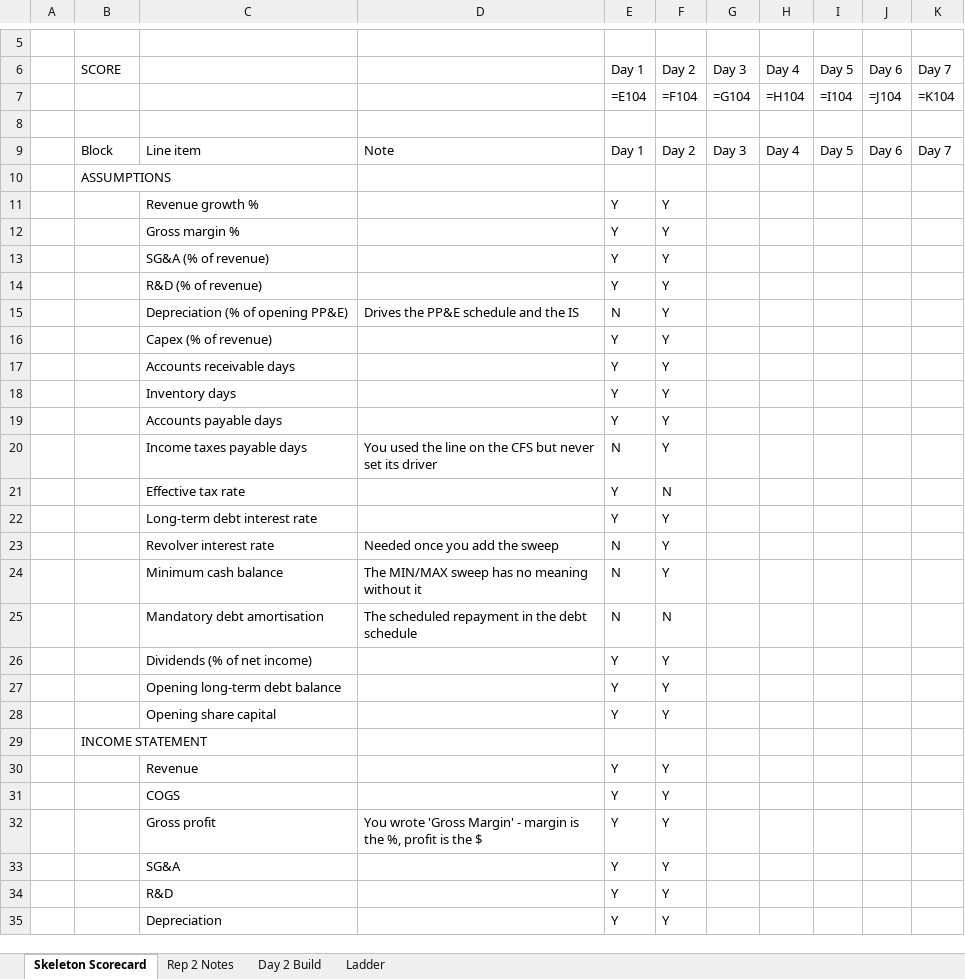
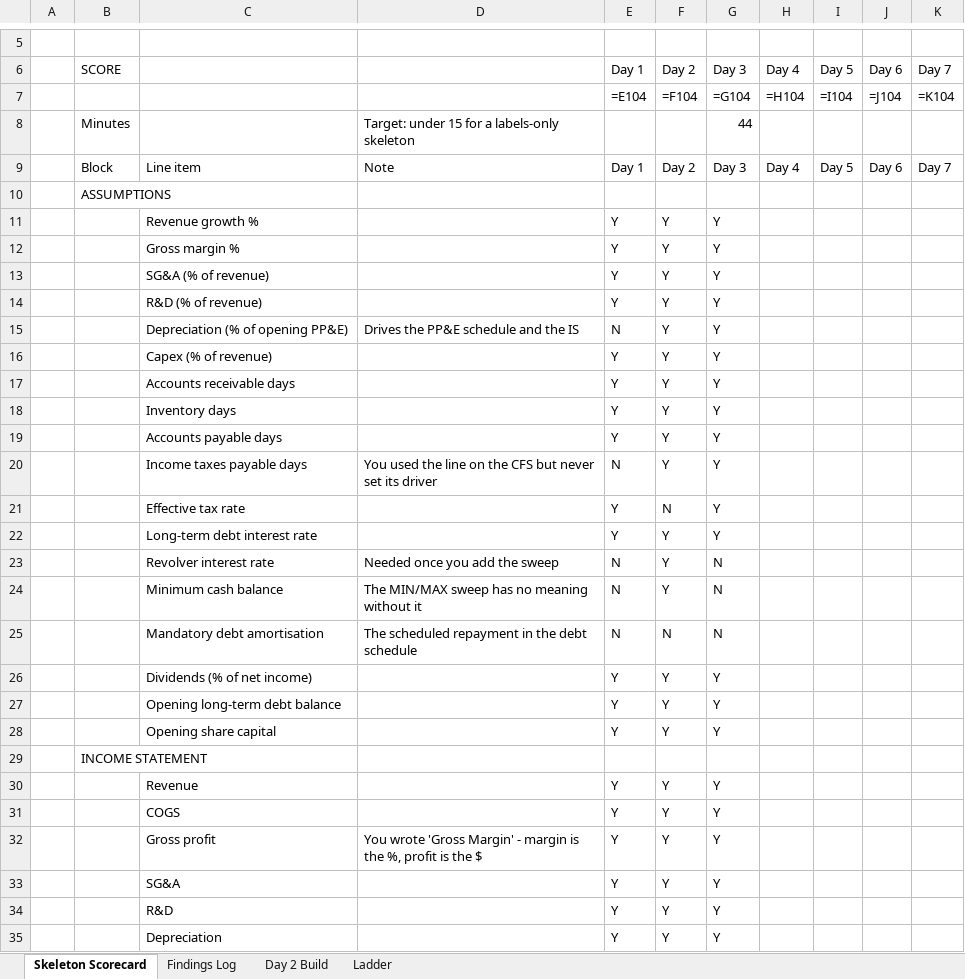
Before and after one commit to chowchow2918/launchpad, an Excel workbook: learning/model-practice/Day_2_scorecard_and_ladder.xlsx, sheet Skeleton Scorecard, drawn as a sheet; only a part is shown, gaps mark what is left out; values as stored, in another font and other column widths than the file's, no cell formats; formulas without a stored value are shown as written; the diff covers the shown part only; the diff names each change by its address in the sheet, - before the commit and + after, or states it on an @@ line.

```diff
--- a/learning/model-practice/Day_2_scorecard_and_ladder.xlsx (sheet Skeleton Scorecard)
+++ b/learning/model-practice/Day_2_scorecard_and_ladder.xlsx (sheet Skeleton Scorecard)
-sheet tab: Rep 2 Notes
+sheet tab: Findings Log
-row 8: (empty)
+row 8:  | Minutes |  | Target: under 15 for a labels-only skeleton |  |  | 44
-G11:G22: (empty)
+G11:G22: Y
-G23:G25: (empty)
+G23:G25: N
-G26:G28: (empty)
+G26:G28: Y
-G30:G35: (empty)
+G30:G35: Y
```
Also changed, not shown: 54 edited cells elsewhere in this sheet, sheet Findings Log, sheet Ladder, cell formats, 1 other file.
